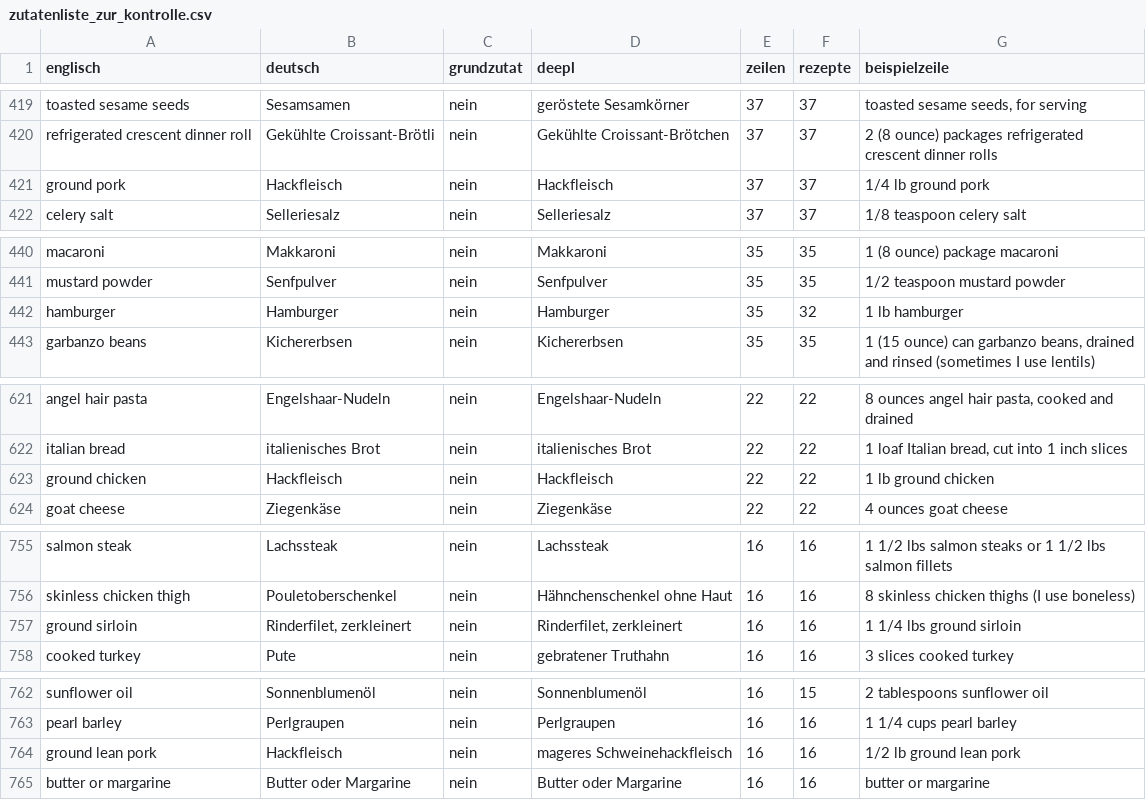
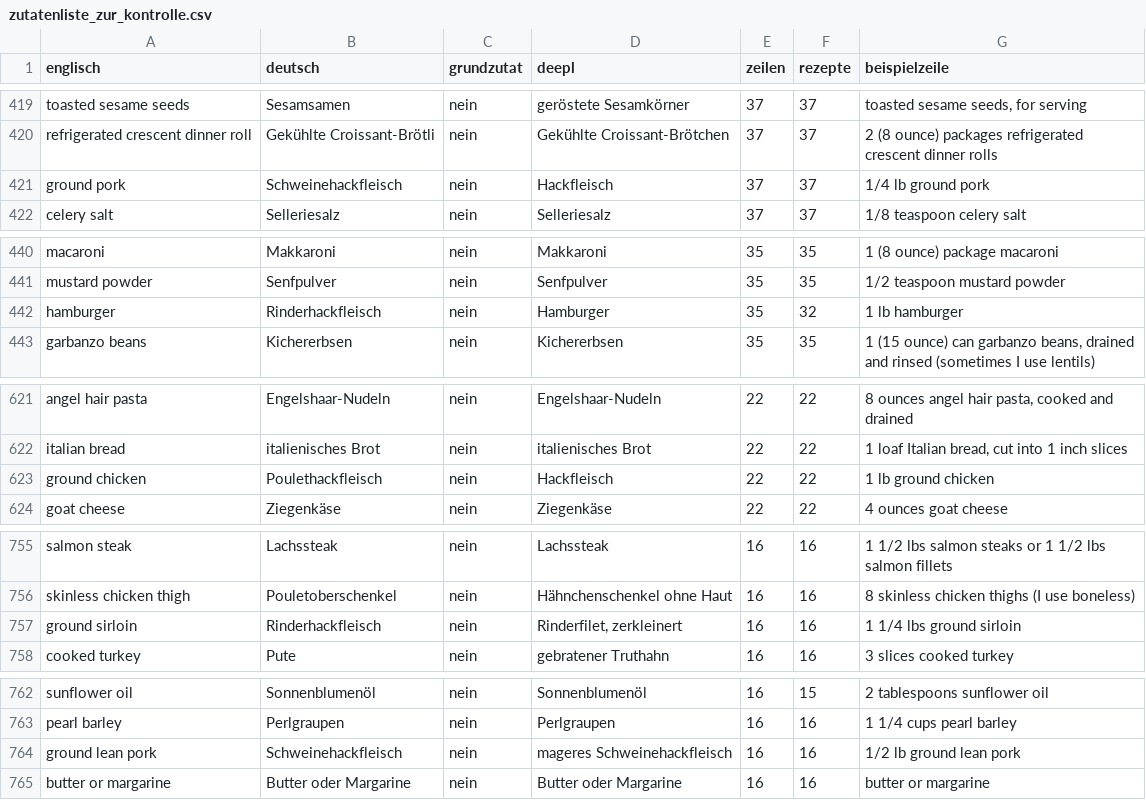
Before and after one commit to matpuente/maturarbeit_cookable, a CSV file: Datenaufbereitung/ergebnisse/zutatenliste_zur_kontrolle.csv, drawn as a sheet; only a part is shown, gaps mark what is left out.

```diff
--- a/Datenaufbereitung/ergebnisse/zutatenliste_zur_kontrolle.csv
+++ b/Datenaufbereitung/ergebnisse/zutatenliste_zur_kontrolle.csv
@@ -420,3 +420,3 @@ toasted sesame seeds;Sesamsamen;nein;geröstete Sesamkörner;37;37;toasted sesam
 refrigerated crescent dinner roll;Gekühlte Croissant-Brötli;nein;Gekühlte Croissant-Brötchen;37;37;2 (8 ounce) packages refrigerated crescent dinner rolls
-ground pork;Hackfleisch;nein;Hackfleisch;37;37;1/4 lb ground pork
+ground pork;Schweinehackfleisch;nein;Hackfleisch;37;37;1/4 lb ground pork
 celery salt;Selleriesalz;nein;Selleriesalz;37;37;1/8 teaspoon celery salt
@@ -441,3 +441,3 @@ macaroni;Makkaroni;nein;Makkaroni;35;35;1 (8 ounce) package macaroni
 mustard powder;Senfpulver;nein;Senfpulver;35;35;1/2 teaspoon mustard powder
-hamburger;Hamburger;nein;Hamburger;35;32;1 lb hamburger
+hamburger;Rinderhackfleisch;nein;Hamburger;35;32;1 lb hamburger
 garbanzo beans;Kichererbsen;nein;Kichererbsen;35;35;1 (15 ounce) can garbanzo beans, drained and rinsed (sometimes I use lentils)
@@ -622,3 +622,3 @@ angel hair pasta;Engelshaar-Nudeln;nein;Engelshaar-Nudeln;22;22;8 ounces angel h
 italian bread;italienisches Brot;nein;italienisches Brot;22;22;1 loaf Italian bread, cut into 1 inch slices
-ground chicken;Hackfleisch;nein;Hackfleisch;22;22;1 lb ground chicken
+ground chicken;Poulethackfleisch;nein;Hackfleisch;22;22;1 lb ground chicken
 goat cheese;Ziegenkäse;nein;Ziegenkäse;22;22;4 ounces goat cheese
@@ -756,3 +756,3 @@ salmon steak;Lachssteak;nein;Lachssteak;16;16;1 1/2 lbs salmon steaks or 1 1/2 l
 skinless chicken thigh;Pouletoberschenkel;nein;Hähnchenschenkel ohne Haut;16;16;8 skinless chicken thighs (I use boneless)
-ground sirloin;Rinderfilet, zerkleinert;nein;Rinderfilet, zerkleinert;16;16;1 1/4 lbs ground sirloin
+ground sirloin;Rinderhackfleisch;nein;Rinderfilet, zerkleinert;16;16;1 1/4 lbs ground sirloin
 cooked turkey;Pute;nein;gebratener Truthahn;16;16;3 slices cooked turkey
@@ -763,3 +763,3 @@ sunflower oil;Sonnenblumenöl;nein;Sonnenblumenöl;16;15;2 tablespoons sunflower
 pearl barley;Perlgraupen;nein;Perlgraupen;16;16;1 1/4 cups pearl barley
-ground lean pork;Hackfleisch;nein;mageres Schweinehackfleisch;16;16;1/2 lb ground lean pork
+ground lean pork;Schweinehackfleisch;nein;mageres Schweinehackfleisch;16;16;1/2 lb ground lean pork
 butter or margarine;Butter oder Margarine;nein;Butter oder Margarine;16;16;butter or margarine
```
Also changed, not shown: Datenaufbereitung/ergebnisse/austauschgruppen.csv, Datenaufbereitung/ergebnisse/varianten_vorschlaege.csv, 6 other files.
